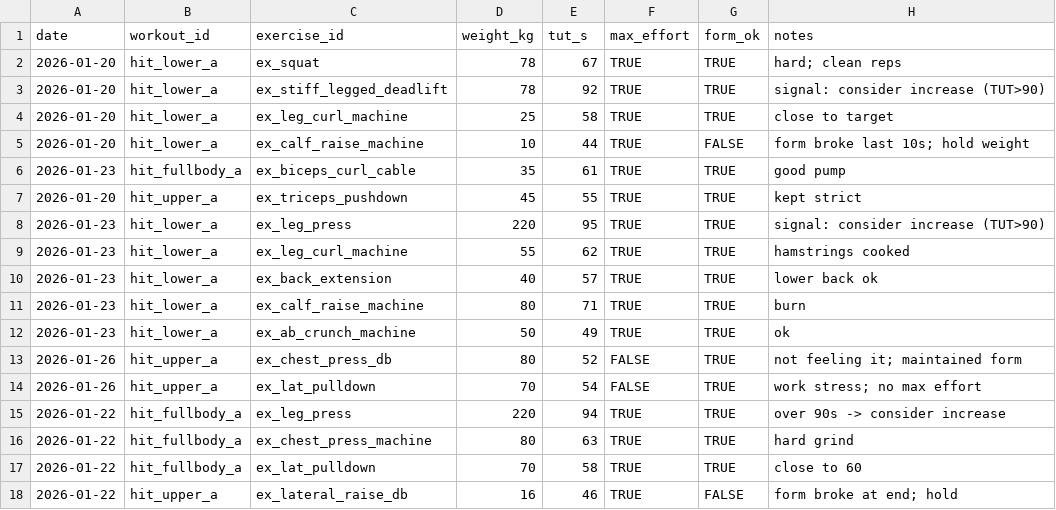
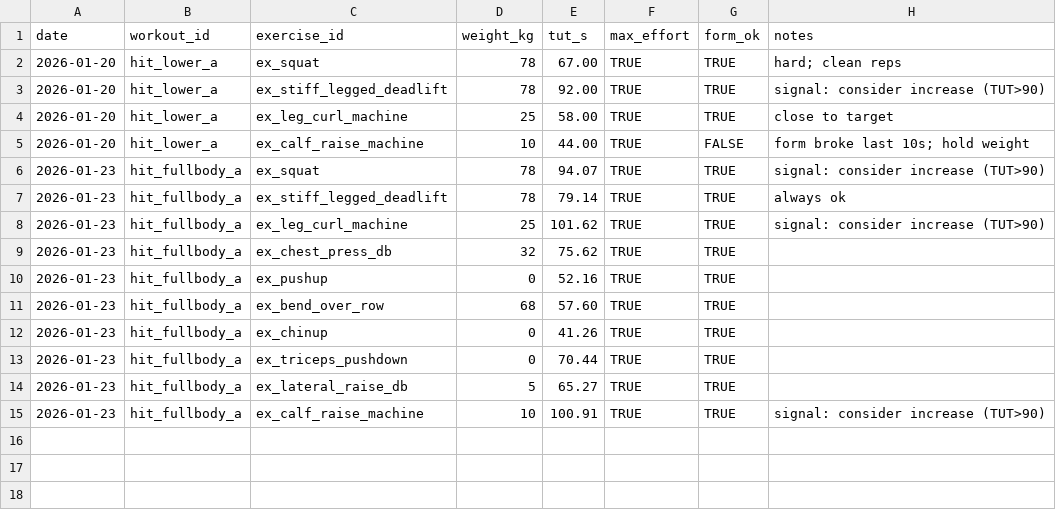
Before and after one commit to brostudiodev/autonomous-living-architecture, a CSV file: docs/10_GOALS/G01_Target-Body-Fat/Training/data/sets.csv, drawn as a sheet.

Commit message:
G01: sync training CSVs from Google Sheets

```diff
--- a/docs/10_GOALS/G01_Target-Body-Fat/Training/data/sets.csv
+++ b/docs/10_GOALS/G01_Target-Body-Fat/Training/data/sets.csv
@@ -1,18 +1,15 @@
 date,workout_id,exercise_id,weight_kg,tut_s,max_effort,form_ok,notes
-2026-01-20,hit_lower_a,ex_squat,78,67,TRUE,TRUE,hard; clean reps
-2026-01-20,hit_lower_a,ex_stiff_legged_deadlift,78,92,TRUE,TRUE,signal: consider increase (TUT>90)
-2026-01-20,hit_lower_a,ex_leg_curl_machine,25,58,TRUE,TRUE,close to target
-2026-01-20,hit_lower_a,ex_calf_raise_machine,10,44,TRUE,FALSE,form broke last 10s; hold weight
-2026-01-23,hit_fullbody_a,ex_biceps_curl_cable,35,61,TRUE,TRUE,good pump
-2026-01-20,hit_upper_a,ex_triceps_pushdown,45,55,TRUE,TRUE,kept strict
-2026-01-23,hit_lower_a,ex_leg_press,220,95,TRUE,TRUE,signal: consider increase (TUT>90)
-2026-01-23,hit_lower_a,ex_leg_curl_machine,55,62,TRUE,TRUE,hamstrings cooked
-2026-01-23,hit_lower_a,ex_back_extension,40,57,TRUE,TRUE,lower back ok
-2026-01-23,hit_lower_a,ex_calf_raise_machine,80,71,TRUE,TRUE,burn
-2026-01-23,hit_lower_a,ex_ab_crunch_machine,50,49,TRUE,TRUE,ok
-2026-01-26,hit_upper_a,ex_chest_press_db,80,52,FALSE,TRUE,not feeling it; maintained form
-2026-01-26,hit_upper_a,ex_lat_pulldown,70,54,FALSE,TRUE,work stress; no max effort
-2026-01-22,hit_fullbody_a,ex_leg_press,220,94,TRUE,TRUE,over 90s -> consider increase
-2026-01-22,hit_fullbody_a,ex_chest_press_machine,80,63,TRUE,TRUE,hard grind
-2026-01-22,hit_fullbody_a,ex_lat_pulldown,70,58,TRUE,TRUE,close to 60
-2026-01-22,hit_upper_a,ex_lateral_raise_db,16,46,TRUE,FALSE,form broke at end; hold
+2026-01-20,hit_lower_a,ex_squat,78,67.00,TRUE,TRUE,hard; clean reps
+2026-01-20,hit_lower_a,ex_stiff_legged_deadlift,78,92.00,TRUE,TRUE,signal: consider increase (TUT>90)
+2026-01-20,hit_lower_a,ex_leg_curl_machine,25,58.00,TRUE,TRUE,close to target
+2026-01-20,hit_lower_a,ex_calf_raise_machine,10,44.00,TRUE,FALSE,form broke last 10s; hold weight
+2026-01-23,hit_fullbody_a,ex_squat,78,94.07,TRUE,TRUE,signal: consider increase (TUT>90)
+2026-01-23,hit_fullbody_a,ex_stiff_legged_deadlift,78,79.14,TRUE,TRUE,always ok
+2026-01-23,hit_fullbody_a,ex_leg_curl_machine,25,101.62,TRUE,TRUE,signal: consider increase (TUT>90)
+2026-01-23,hit_fullbody_a,ex_chest_press_db,32,75.62,TRUE,TRUE,
+2026-01-23,hit_fullbody_a, ex_pushup,0,52.16,TRUE,TRUE,
+2026-01-23,hit_fullbody_a, ex_bend_over_row,68,57.60,TRUE,TRUE,
+2026-01-23,hit_fullbody_a,ex_chinup,0,41.26,TRUE,TRUE,
+2026-01-23,hit_fullbody_a,ex_triceps_pushdown,0,70.44,TRUE,TRUE,
+2026-01-23,hit_fullbody_a,ex_lateral_raise_db,5,65.27,TRUE,TRUE,
+2026-01-23,hit_fullbody_a,ex_calf_raise_machine,10,100.91,TRUE,TRUE,signal: consider increase (TUT>90)
```
Also changed, not shown: docs/10_GOALS/G01_Target-Body-Fat/Training/data/workouts.csv, 1 other file.
